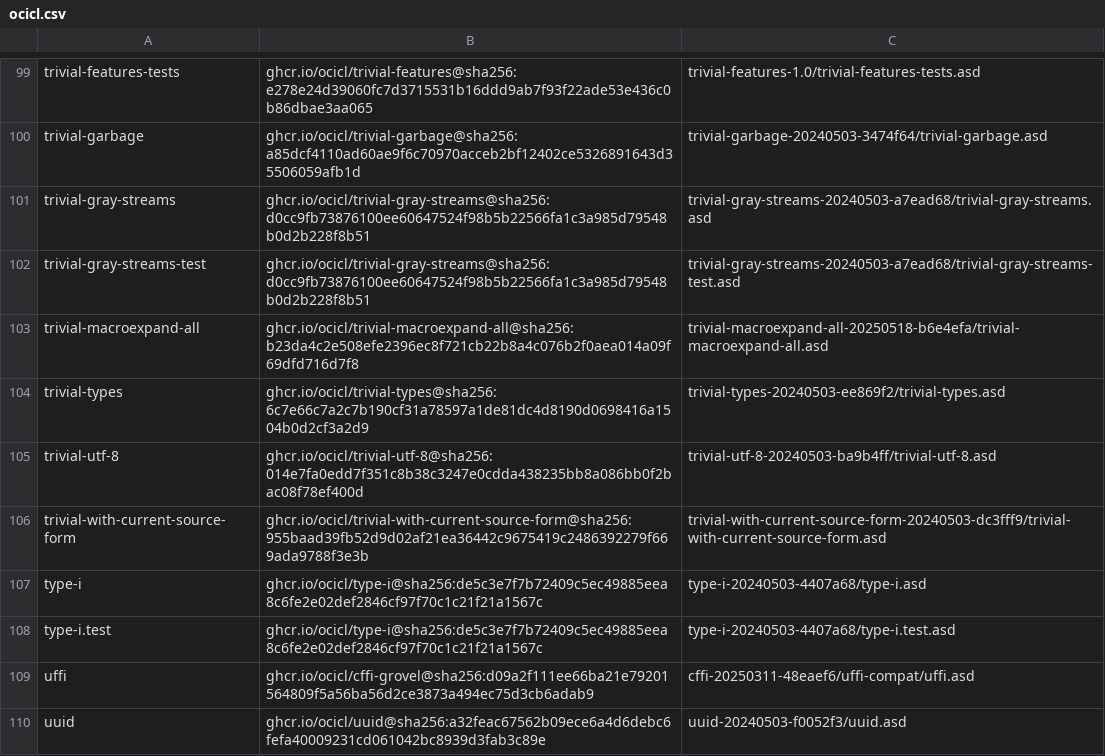
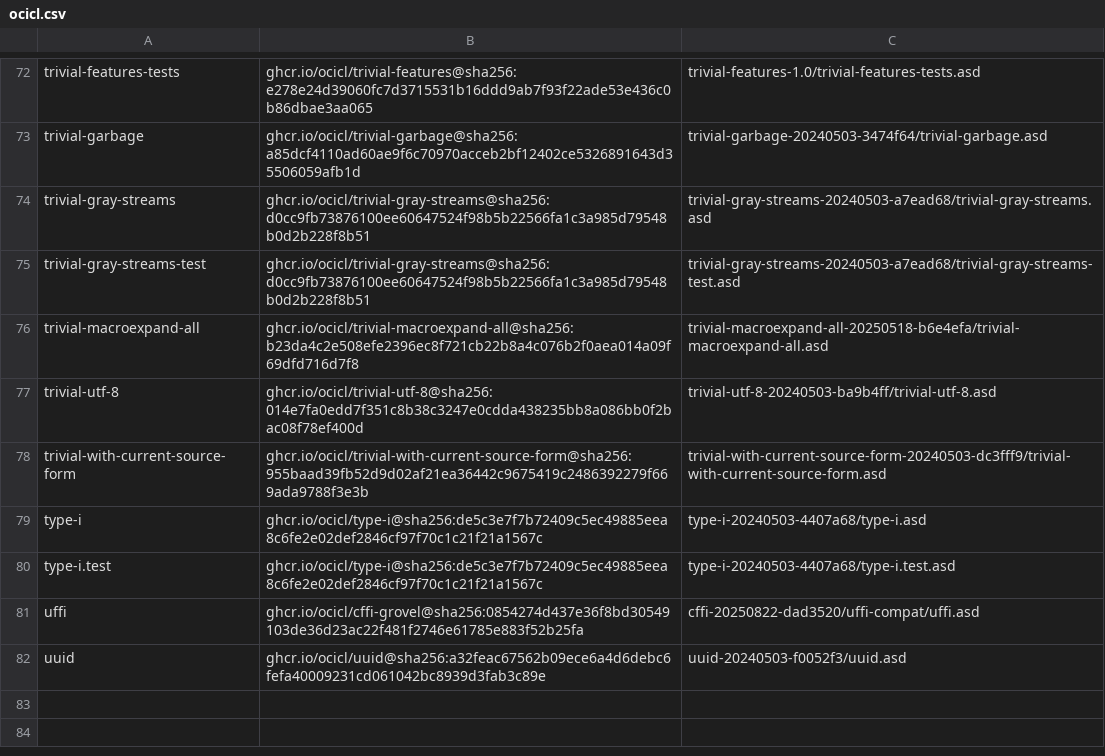
Before and after one commit to logoraz/aoforce, a CSV file: ocicl.csv, drawn as a sheet; only a part is shown, gaps mark what is left out; the diff covers the shown part only.

```diff
--- a/ocicl.csv
+++ b/ocicl.csv
@@ -103,3 +76,2 @@ trivial-gray-streams-test, ghcr.io/ocicl/trivial-gray-streams@sha256:d0cc9fb7387
 trivial-macroexpand-all, ghcr.io/ocicl/trivial-macroexpand-all@sha256:b23da4c2e508efe2396ec8f721cb22b8a4c076b2f0aea014a09f69dfd716d7f8, trivial-macroexpand-all-20250518-b6e4efa/trivial-macroexpand-all.asd
-trivial-types, ghcr.io/ocicl/trivial-types@sha256:6c7e66c7a2c7b190cf31a78597a1de81dc4d8190d0698416a1504b0d2cf3a2d9, trivial-types-20240503-ee869f2/trivial-types.asd
 trivial-utf-8, ghcr.io/ocicl/trivial-utf-8@sha256:014e7fa0edd7f351c8b38c3247e0cdda438235bb8a086bb0f2bac08f78ef400d, trivial-utf-8-20240503-ba9b4ff/trivial-utf-8.asd
@@ -108,3 +80,3 @@ type-i, ghcr.io/ocicl/type-i@sha256:de5c3e7f7b72409c5ec49885eea8c6fe2e02def2846c
 type-i.test, ghcr.io/ocicl/type-i@sha256:de5c3e7f7b72409c5ec49885eea8c6fe2e02def2846cf97f70c1c21f21a1567c, type-i-20240503-4407a68/type-i.test.asd
-uffi, ghcr.io/ocicl/cffi-grovel@sha256:d09a2f111ee66ba21e79201564809f5a56ba56d2ce3873a494ec75d3cb6adab9, cffi-20250311-48eaef6/uffi-compat/uffi.asd
+uffi, ghcr.io/ocicl/cffi-grovel@sha256:0854274d437e36f8bd30549103de36d23ac22f481f2746e61785e883f52b25fa, cffi-20250822-dad3520/uffi-compat/uffi.asd
 uuid, ghcr.io/ocicl/uuid@sha256:a32feac67562b09ece6a4d6debc6fefa40009231cd061042bc8939d3fab3c89e, uuid-20240503-f0052f3/uuid.asd
```
Also changed, not shown: 7 added rows, 34 removed rows and 62 edited cells elsewhere in this file, 7 other files.
